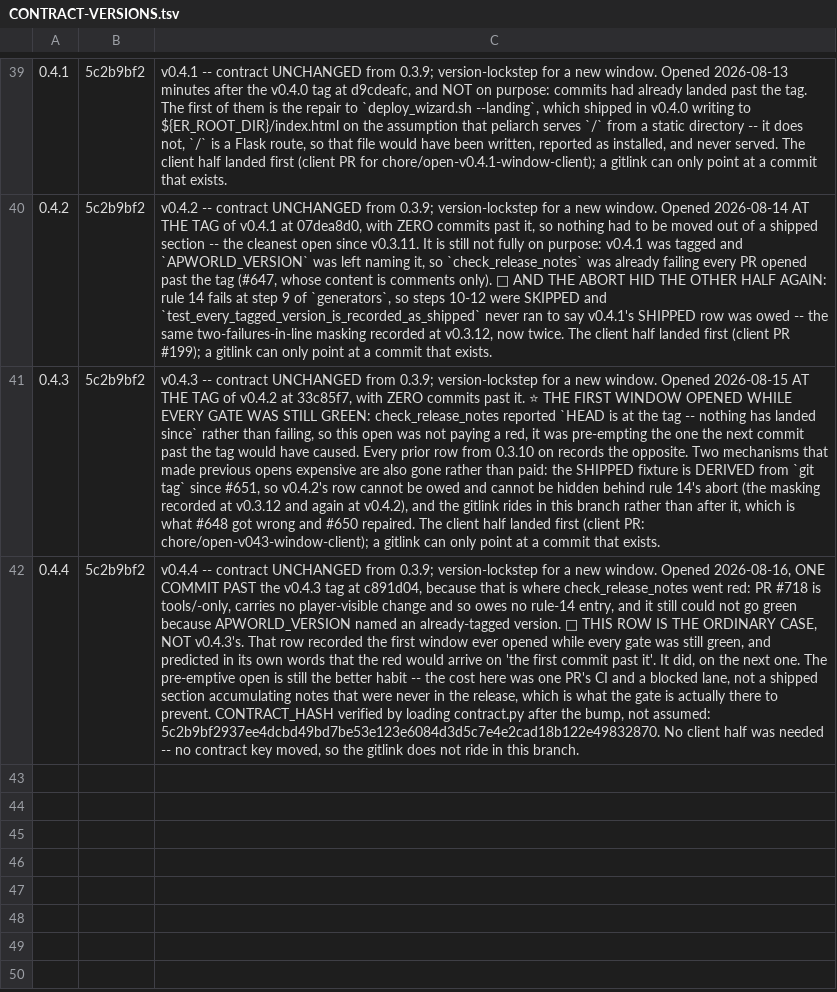
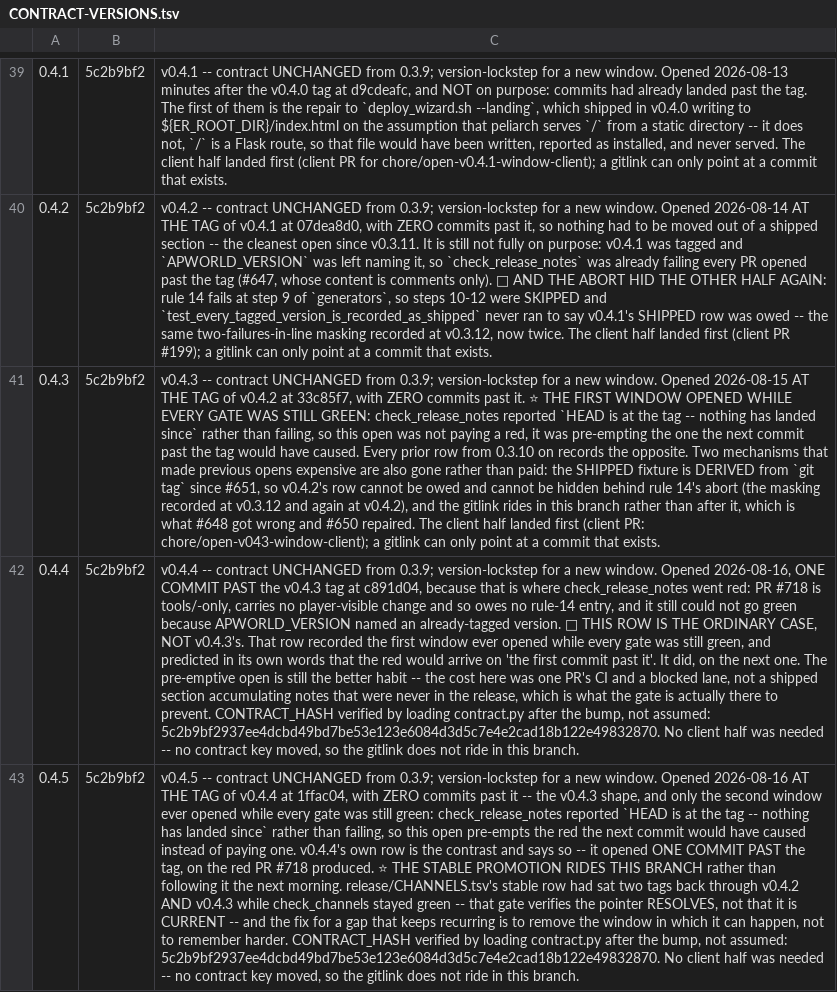
Before and after one commit to 4laric/er-archipelago, a TSV file: release/CONTRACT-VERSIONS.tsv, drawn as a sheet; only a part is shown, gaps mark what is left out; the diff names each change by its address in the sheet, - before the commit and + after, or states it on an @@ line.

Commit message:
chore: open the v0.4.5 window, and pay the stable promotion in the same commit
Opened AT the v0.4.4 tag (1ffac04), zero commits past it. check_release_notes was
reporting `HEAD is at the tag -- nothing has landed since` rather than failing, so this
pre-empts the red the next commit would have caused instead of paying one. Only the second
window ever opened that way; v0.4.4's own row is the contrast, opened one commit late on
the red PR #718 produced.

⭐ THE STABLE PROMOTION RIDES THIS BRANCH RATHER THAN FOLLOWING IT. release/CHANNELS.tsv's
stable row has lagged its tag every single time: two tags in August (it sat on v0.4.1
through v0.4.2 and v0.4.3), two more in July (v0.3.10). check_channels was green through
all of it, because that gate asks whether the pointer RESOLVES and never whether it is
CURRENT -- and deploy_wizard.sh --landing fetches from that row, so the lag meant the
public landing page served an older wizard against a newer build.

The fix for a gap that keeps recurring is to remove the window in which it can happen, not
to remember harder. There is no longer a morning-after step to forget.

CONTRACT_HASH verified by LOADING contract.py after the bump and reading the value, not by
assuming the shape did not move: 5c2b9bf2..., unchanged from 0.3.9. Version-lockstep, so a
v0.4.4 client still handshakes with a v0.4.5 seed and no client half is needed -- the
gitlink does not ride in this branch.

VERIFIED: check_version_sites (2 sites agree at v0.4.5), check_release_notes OK,
check_channels `stable -> v0.4.4 | beta -> main`, and 106 contract/version/channel/release
tests pass.

```diff
--- a/release/CONTRACT-VERSIONS.tsv
+++ b/release/CONTRACT-VERSIONS.tsv
+row 43: 0.4.5 | 5c2b9bf2 | v0.4.5 -- contract UNCHANGED from 0.3.9; version-lockstep for a new window. Opened 2026-08-16 AT THE TAG of v0.4.4 at 1ffac04, with ZERO commits past it -- the v0.4.3 shape, and only the second window ever opened while every gate was still green: check_release_notes reported `HEAD is at the tag -- nothing has landed since` rather than failing, so this open pre-empts the red the next commit would have caused instead of paying one. v0.4.4's own row is the contrast and says so -- it opened ONE COMMIT PAST the tag, on the red PR #718 produced. ⭐ THE STABLE PROMOTION RIDES THIS BRANCH rather than following it the next morning. release/CHANNELS.tsv's stable row had sat two tags back through v0.4.2 AND v0.4.3 while check_channels stayed green -- that gate verifies the pointer RESOLVES, not that it is CURRENT -- and the fix for a gap that keeps recurring is to remove the window in which it can happen, not to remember harder. CONTRACT_HASH verified by loading contract.py after the bump, not assumed: 5c2b9bf2937ee4dcbd49bd7be53e123e6084d3d5c7e4e2cad18b122e49832870. No client half was needed -- no contract key moved, so the gitlink does not ride in this branch.
```
Also changed, not shown: release/CHANNELS.tsv, 4 other files.
